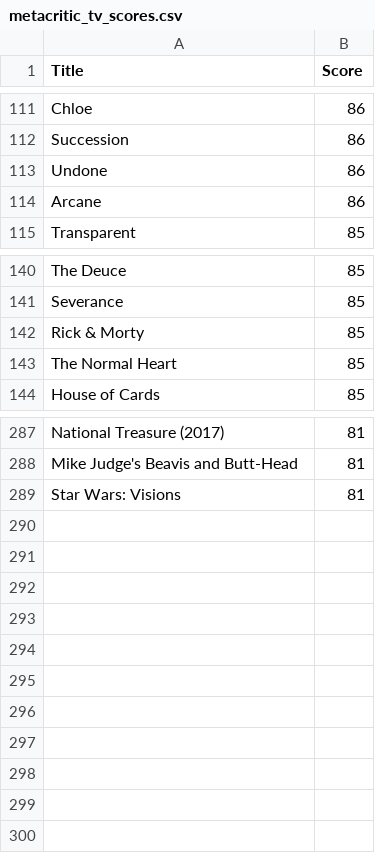
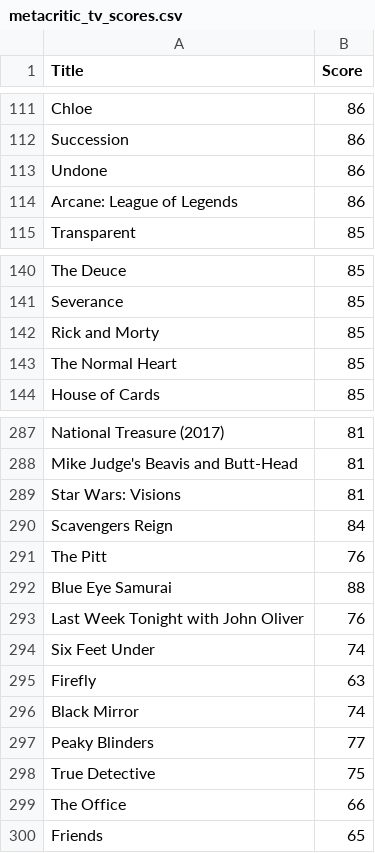
Before and after one commit to ajstre/ds2020_final, a CSV file: metacritic_tv_scores.csv, drawn as a sheet; only a part is shown, gaps mark what is left out.

```diff
--- a/metacritic_tv_scores.csv
+++ b/metacritic_tv_scores.csv
@@ -113,3 +113,3 @@ Succession,86
 Undone,86
-Arcane,86
+Arcane: League of Legends,86
 Transparent,85
@@ -141,3 +141,3 @@ The Deuce,85
 Severance,85
-Rick & Morty,85
+Rick and Morty,85
 The Normal Heart,85
@@ -289 +289,12 @@ Mike Judge's Beavis and Butt-Head,81
 Star Wars: Visions,81
+Scavengers Reign,84
+The Pitt,76
+Blue Eye Samurai,88
+Last Week Tonight with John Oliver,76
+Six Feet Under ,74
+Firefly,63
+Black Mirror,74
+Peaky Blinders,77
+True Detective,75
+The Office,66
+Friends,65
```
Also changed, not shown: FA_TV_Rankings.csv, imdb_top_250_tv.csv, 1 other file.
